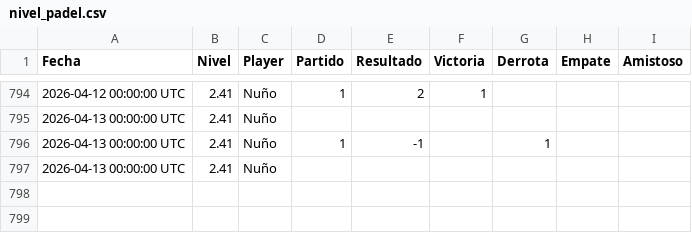
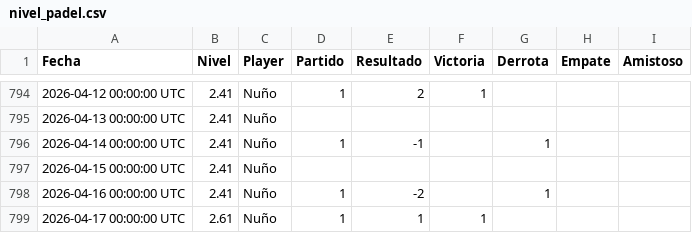
Before and after one commit to Nunyo/files, a CSV file: nivel_padel.csv, drawn as a sheet; only a part is shown, gaps mark what is left out.

Commit message:
Update nivel_padel.csv

```diff
--- a/nivel_padel.csv
+++ b/nivel_padel.csv
@@ -795,3 +795,5 @@ Fecha,Nivel,Player,Partido,Resultado,Victoria,Derrota,Empate,Amistoso
 2026-04-13 00:00:00 UTC,2.41,Nuño,,,,,,
-2026-04-13 00:00:00 UTC,2.41,Nuño,1,-1,,1,,
-2026-04-13 00:00:00 UTC,2.41,Nuño,,,,,,
+2026-04-14 00:00:00 UTC,2.41,Nuño,1,-1,,1,,
+2026-04-15 00:00:00 UTC,2.41,Nuño,,,,,,
+2026-04-16 00:00:00 UTC,2.41,Nuño,1,-2,,1,,
+2026-04-17 00:00:00 UTC,2.61,Nuño,1,1,1,,,
```
